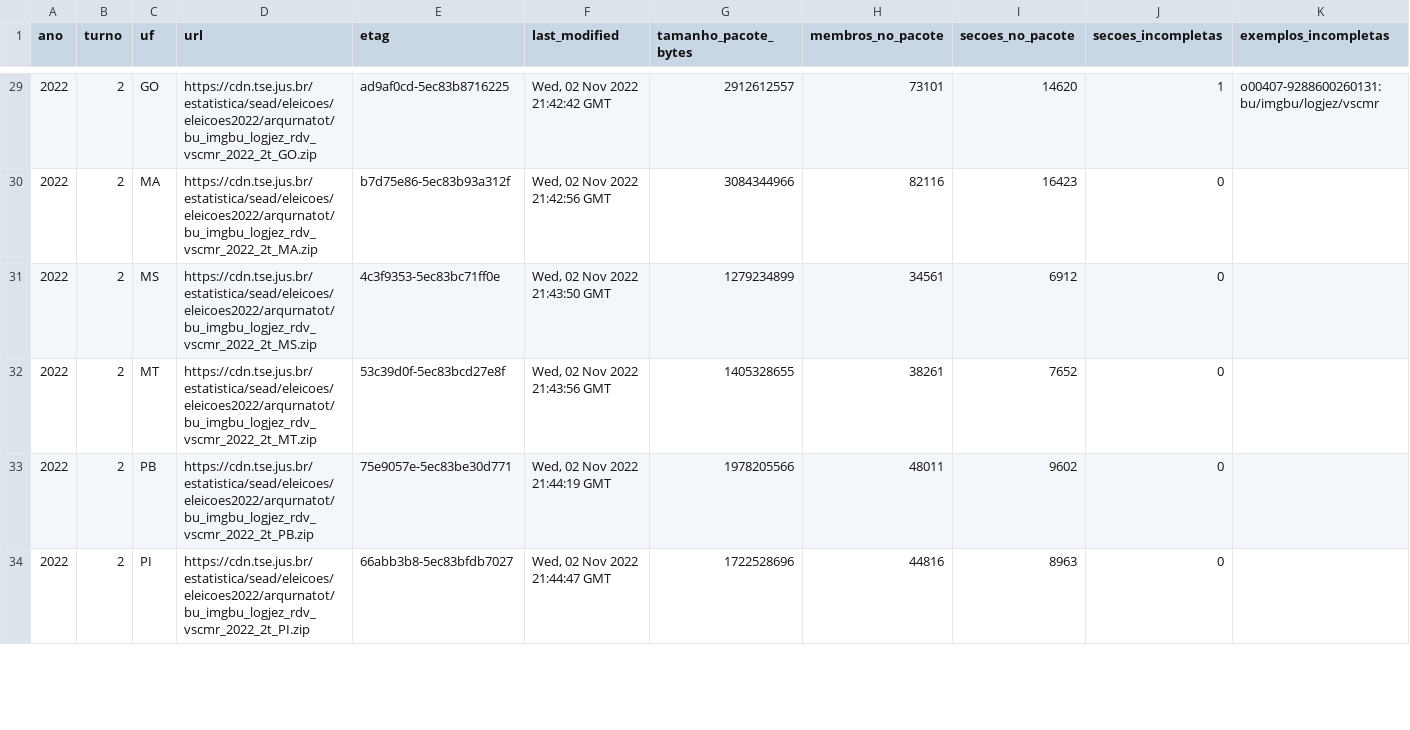
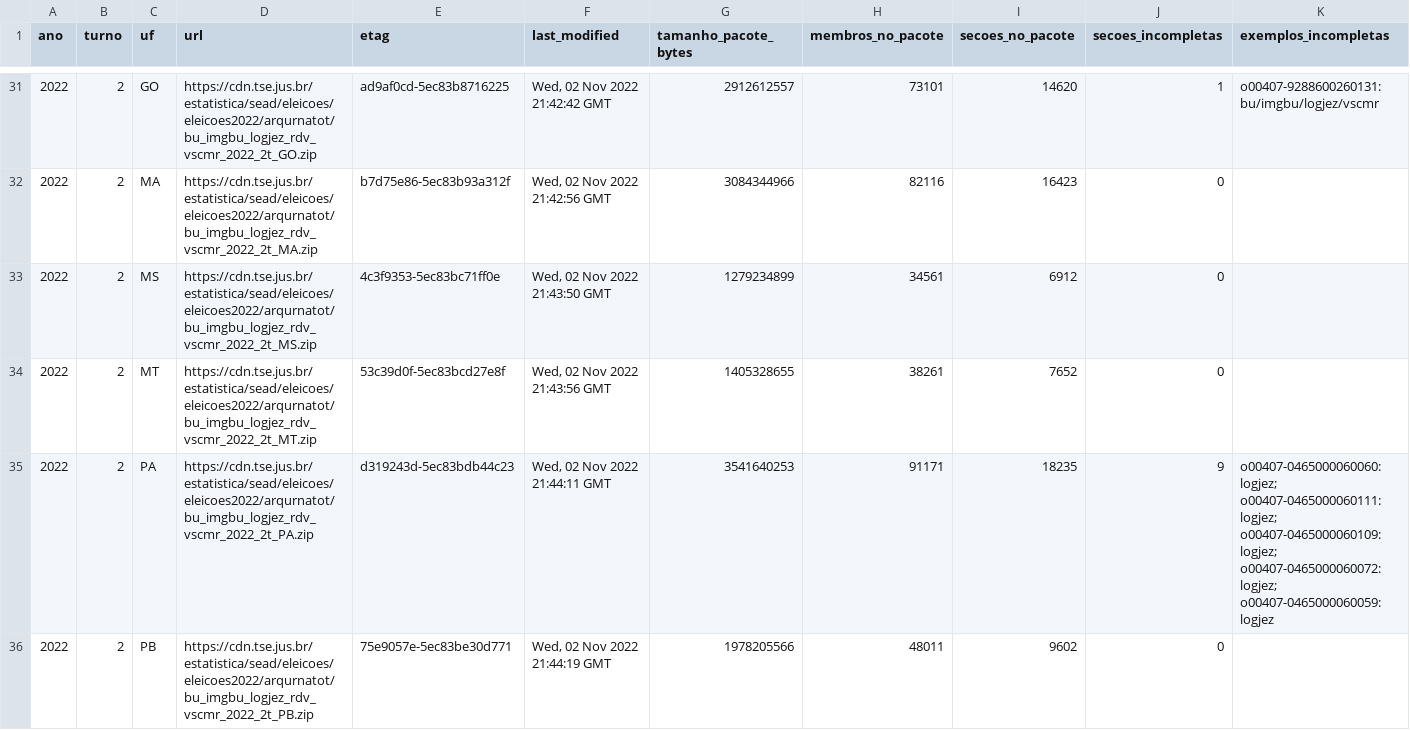
Before and after one commit to BigCorps/ObservatorioEleitoral, a CSV file: manifestos/cobertura_arquivos_urna.csv, drawn as a sheet; only a part is shown, gaps mark what is left out; the shorter side is filled out with more unchanged rows; rows hold the shown columns only; the diff covers the shown part only; the diff names each change by its address in the sheet, - before the commit and + after, or states it on an @@ line.

```diff
--- a/manifestos/cobertura_arquivos_urna.csv
+++ b/manifestos/cobertura_arquivos_urna.csv
+row 35: 2022 | 2 | PA | https://cdn.tse.jus.br/estatistica/sead/eleicoes/eleicoes2022/arqurnatot/bu_imgbu_logjez_rdv_vscmr_2022_2t_PA.zip | d319243d-5ec83bdb44c23 | Wed, 02 Nov 2022 21:44:11 GMT | 3541640253 | 91171 | 18235 | 9 | o00407-0465000060060:logjez; o00407-0465000060111:logjez; o00407-0465000060109:logjez; o00407-0465000060072:logjez; o00407-0465000060059:logjez
```
Also changed, not shown: 3 added rows elsewhere in this file.
